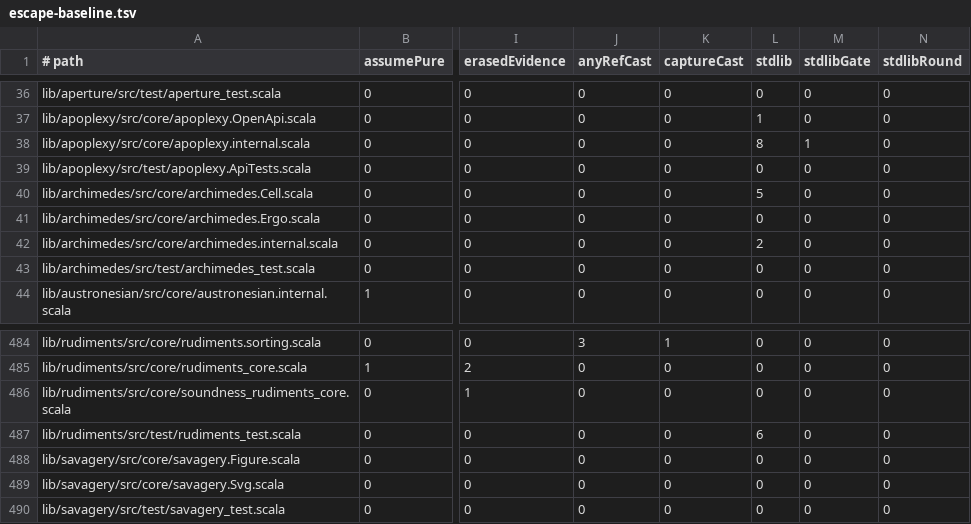
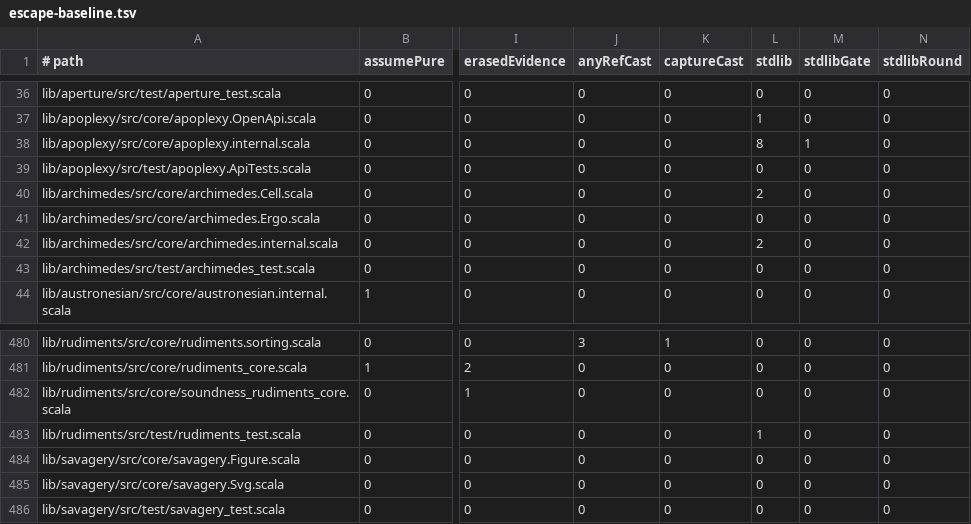
Before and after one commit to propensive/soundness, a TSV file: etc/escape-baseline.tsv, drawn as a sheet; only a part is shown, gaps mark what is left out; addresses are those after the commit; the diff covers the shown part only; the diff names each change by its address in the sheet, - before the commit and + after, or states it on an @@ line.

```diff
--- a/etc/escape-baseline.tsv
+++ b/etc/escape-baseline.tsv
-L40 (stdlib): 5
+L40 (stdlib): 2
-L483 (stdlib): 6
+L483 (stdlib): 1
```
Also changed, not shown: 5 removed rows and 16 edited cells elsewhere in this file, 15 other files.
